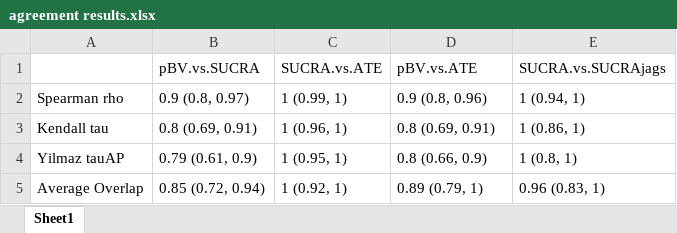
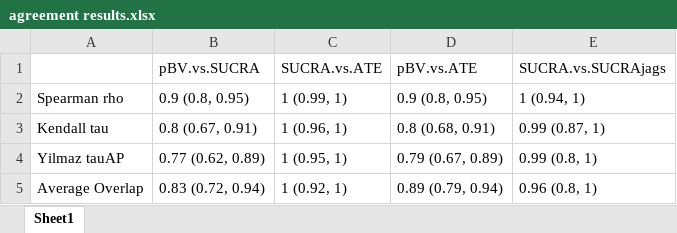
Before and after one commit to esm-ispm-unibe-ch/rankingagreement, an Excel workbook: agreement results.xlsx, sheet Sheet1, drawn as a sheet; values as stored, in another font and other column widths than the file's, no borders; the diff names each change by its address in the sheet, - before the commit and + after, or states it on an @@ line.

```diff
--- a/agreement results.xlsx (sheet Sheet1)
+++ b/agreement results.xlsx (sheet Sheet1)
-B2 (pBV.vs.SUCRA): 0.9 (0.8, 0.97)
+B2 (pBV.vs.SUCRA): 0.9 (0.8, 0.95)
-D2 (pBV.vs.ATE): 0.9 (0.8, 0.96)
+D2 (pBV.vs.ATE): 0.9 (0.8, 0.95)
-B3 (pBV.vs.SUCRA): 0.8 (0.69, 0.91)
+B3 (pBV.vs.SUCRA): 0.8 (0.67, 0.91)
-D3 (pBV.vs.ATE): 0.8 (0.69, 0.91)
+D3 (pBV.vs.ATE): 0.8 (0.68, 0.91)
-E3 (SUCRA.vs.SUCRAjags): 1 (0.86, 1)
+E3 (SUCRA.vs.SUCRAjags): 0.99 (0.87, 1)
-B4 (pBV.vs.SUCRA): 0.79 (0.61, 0.9)
+B4 (pBV.vs.SUCRA): 0.77 (0.62, 0.89)
-D4 (pBV.vs.ATE): 0.8 (0.66, 0.9)
+D4 (pBV.vs.ATE): 0.79 (0.67, 0.89)
-E4 (SUCRA.vs.SUCRAjags): 1 (0.8, 1)
+E4 (SUCRA.vs.SUCRAjags): 0.99 (0.8, 1)
-B5 (pBV.vs.SUCRA): 0.85 (0.72, 0.94)
+B5 (pBV.vs.SUCRA): 0.83 (0.72, 0.94)
-D5 (pBV.vs.ATE): 0.89 (0.79, 1)
+D5 (pBV.vs.ATE): 0.89 (0.79, 0.94)
-E5 (SUCRA.vs.SUCRAjags): 0.96 (0.83, 1)
+E5 (SUCRA.vs.SUCRAjags): 0.96 (0.8, 1)
```
Also changed, not shown: 17 other files.
